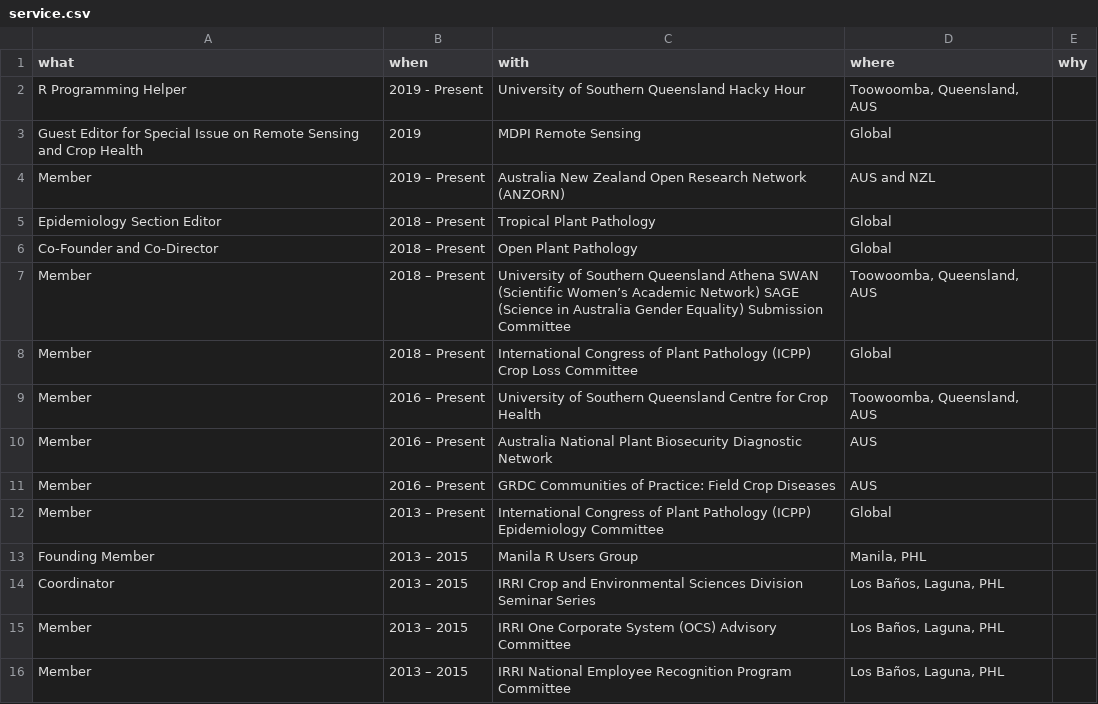
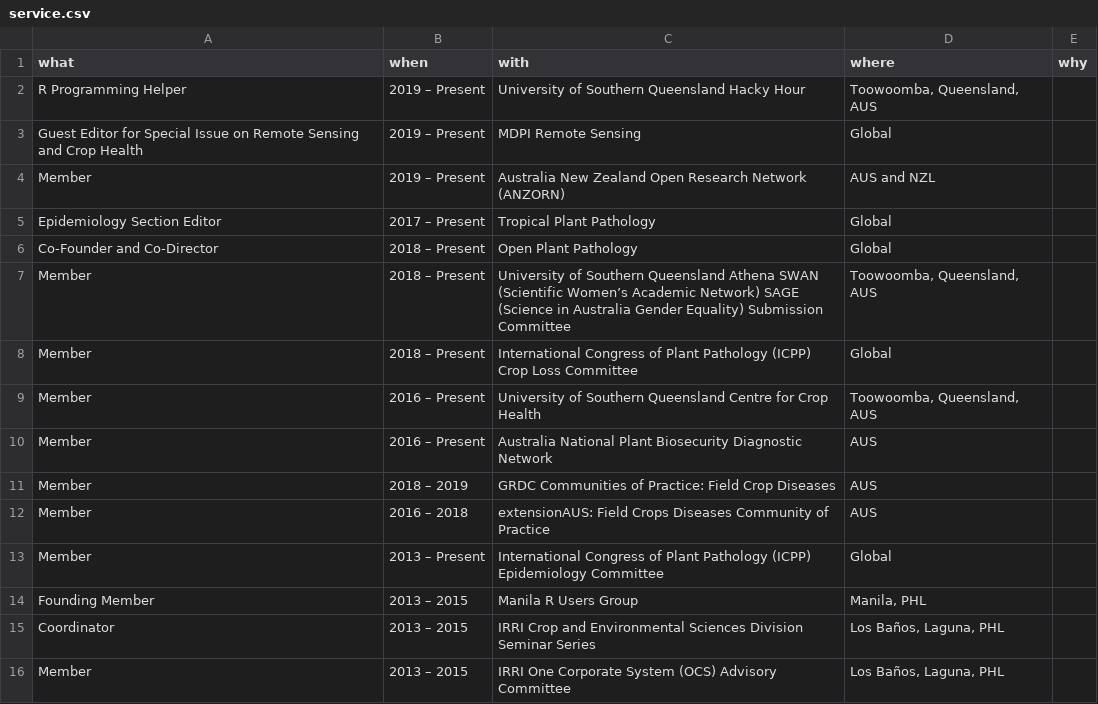
Before and after one commit to adamhsparks/AHSparks_CV, a CSV file: data/service.csv, drawn as a sheet; only a part is shown; the shorter side is filled out with more unchanged rows.

Commit message:
Update service dates and orgs

```diff
--- a/data/service.csv
+++ b/data/service.csv
@@ -1,6 +1,6 @@
 what,when,with,where,why
-R Programming Helper,2019 - Present,University of Southern Queensland Hacky Hour,"Toowoomba, Queensland, AUS",
-Guest Editor for Special Issue on Remote Sensing and Crop Health,2019,MDPI Remote Sensing,Global,
+R Programming Helper,2019 – Present,University of Southern Queensland Hacky Hour,"Toowoomba, Queensland, AUS",
+Guest Editor for Special Issue on Remote Sensing and Crop Health,2019  –  Present,MDPI Remote Sensing,Global,
 Member,2019 – Present,Australia New Zealand Open Research Network (ANZORN),AUS and NZL,
-Epidemiology Section Editor,2018 – Present,Tropical Plant Pathology,Global,
+Epidemiology Section Editor,2017 – Present,Tropical Plant Pathology,Global,
 Co-Founder and Co-Director,2018 – Present,Open Plant Pathology,Global,
@@ -10,3 +10,4 @@ Member,2016 – Present,University of Southern Queensland Centre for Crop Health
 Member,2016 – Present,Australia National Plant Biosecurity Diagnostic Network,AUS,
-Member,2016 – Present,GRDC Communities of Practice: Field Crop Diseases,AUS,
+Member,2018 – 2019,GRDC Communities of Practice: Field Crop Diseases,AUS,
+Member,2016 – 2018,extensionAUS: Field Crops Diseases Community of Practice,AUS,
 Member,2013 – Present,International Congress of Plant Pathology (ICPP) Epidemiology Committee,Global,
```
